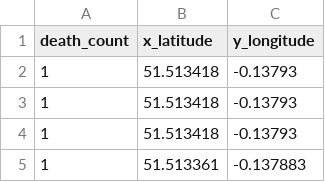
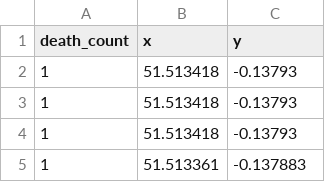
Before and after one commit to gbby/teaching-notebooks, a CSV file: data/deaths.csv, drawn as a sheet; only a part is shown.

Commit message:
updated deaths csv

```diff
--- a/data/deaths.csv
+++ b/data/deaths.csv
@@ -1,2 +1,2 @@
-death_count,x_latitude,y_longitude
+death_count,x,y
 1,51.513418,-0.13793
```
